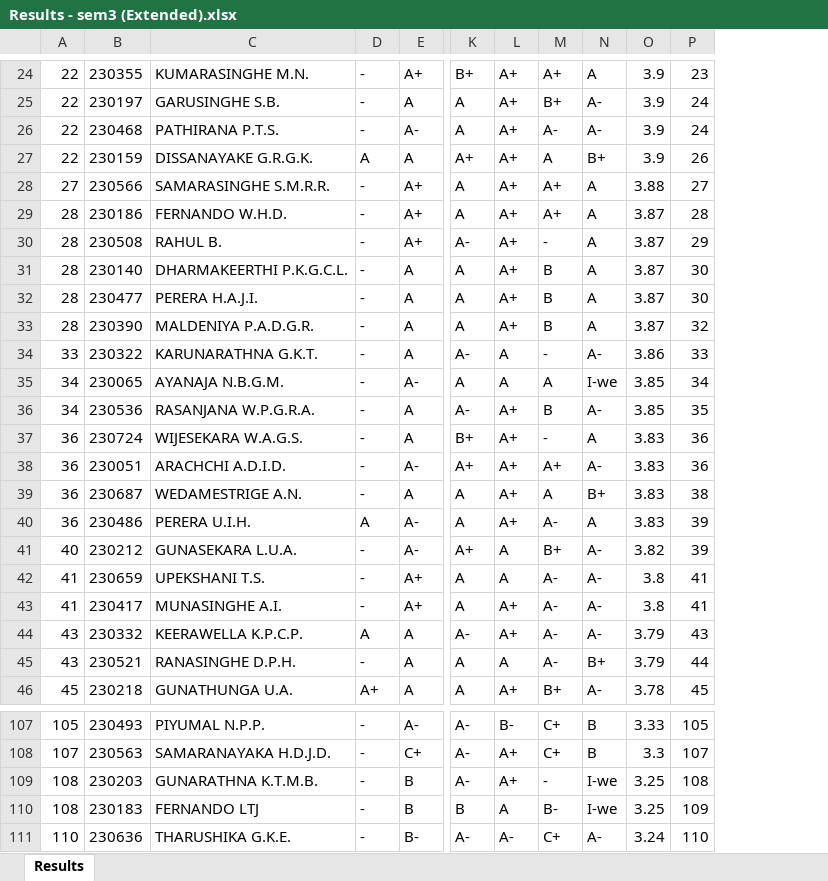
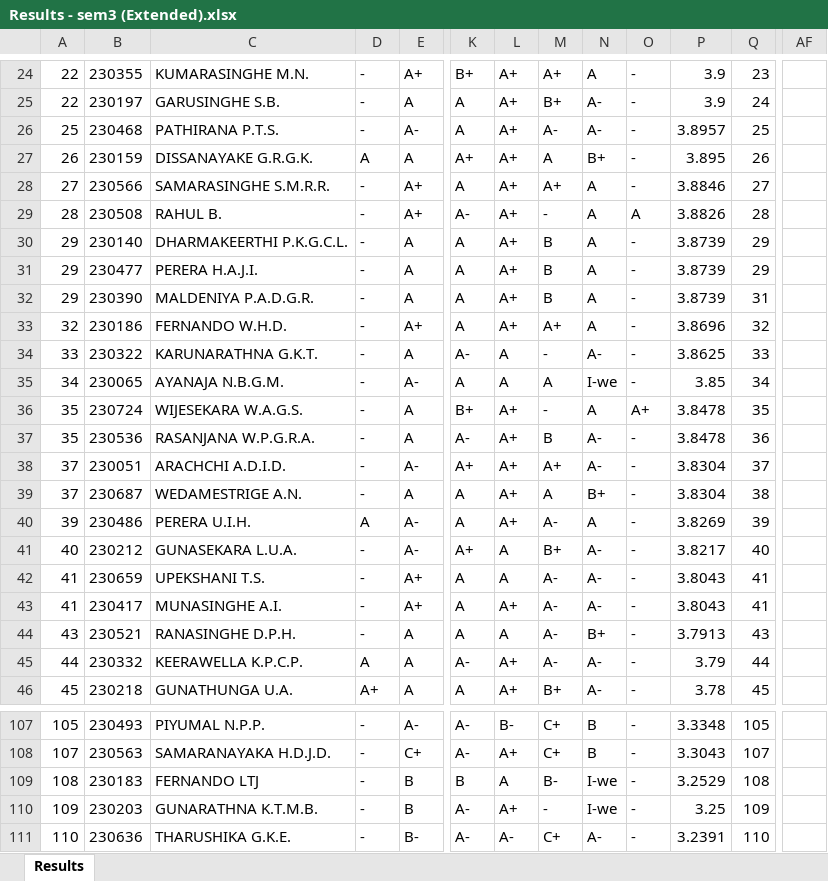
Before and after one commit to LGsekara1/CGPA-gen, an Excel workbook: output/Results - sem3 (Extended).xlsx, sheet Results, drawn as a sheet; only a part is shown, gaps mark what is left out; values as stored, in another font and other column widths than the file's, no borders; removed rows and columns are numbered as before the commit, all else as after; rows hold the shown columns only; the diff covers the shown part only; the diff names each change by its address in the sheet, - before the commit and + after, or states it on an @@ line.

```diff
--- a/output/Results - sem3 (Extended).xlsx (sheet Results)
+++ b/output/Results - sem3 (Extended).xlsx (sheet Results)
-column O, rows 24-28: 3.9 | 3.9 | 3.9 | 3.9 | 3.88; rows 30-35: 3.87 | 3.87 | 3.87 | 3.87 | 3.86 | 3.85; rows 37-43: 3.83 | 3.83 | 3.83 | 3.83 | 3.82 | 3.8 | 3.8; rows 45-46: 3.79 | 3.78; rows 107-108: 3.33 | 3.3; rows 110-111: 3.25 | 3.24
+column O, rows 24-32: - | - | - | - | - | A | - | - | -; rows 34-36: - | - | A+; rows 38-44: all -; row 46: -; rows 107-109: all -; row 111: -
+column P, rows 24-32: 3.9 | 3.9 | 3.8957 | 3.895 | 3.8846 | 3.8826 | 3.8739 | 3.8739 | 3.8739; rows 34-36: 3.8625 | 3.85 | 3.8478; rows 38-44: 3.8304 | 3.8304 | 3.8269 | 3.8217 | 3.8043 | 3.8043 | 3.7913; row 46: 3.78; rows 107-109: 3.3348 | 3.3043 | 3.2529; row 111: 3.2391
+column AF, empty
-A26: 22
+A26: 25
-Q26: 24
+Q26: 25
-A27: 22
+A27: 26
-row 29: 28 | 230186 | FERNANDO W.H.D. | - | A+ | A | A+ | A+ | A | 3.87 | 28
-Q29: 29
+Q29: 28
-A30:A32: 28
+A30:A32: 29
-Q30:Q31: 30
+Q30:Q31: 29
-Q32: 32
+Q32: 31
+row 33: 32 | 230186 | FERNANDO W.H.D. | - | A+ | A | A+ | A+ | A | - | 3.8696 | 32
-row 36: 34 | 230536 | RASANJANA W.P.G.R.A. | - | A | A- | A+ | B | A- | 3.85 | 35
-A36: 36
+A36: 35
-Q36: 36
+Q36: 35
+row 37: 35 | 230536 | RASANJANA W.P.G.R.A. | - | A | A- | A+ | B | A- | - | 3.8478 | 36
-A38:A39: 36
+A38:A39: 37
-Q38: 36
+Q38: 37
-A40: 36
+A40: 39
-Q41: 39
+Q41: 40
-row 44: 43 | 230332 | KEERAWELLA K.P.C.P. | A | A | A- | A+ | A- | A- | 3.79 | 43
-Q44: 44
+Q44: 43
+row 45: 44 | 230332 | KEERAWELLA K.P.C.P. | A | A | A- | A+ | A- | A- | - | 3.79 | 44
-row 109: 108 | 230203 | GUNARATHNA K.T.M.B. | - | B | A- | A+ | - | I-we | 3.25 | 108
-Q109: 109
+Q109: 108
+row 110: 109 | 230203 | GUNARATHNA K.T.M.B. | - | B | A- | A+ | - | I-we | - | 3.25 | 109
```
Also changed, not shown: 9 added rows, 9 removed rows and 64 edited cells elsewhere in this sheet, output/CGPA_Results.xlsx, output/Results - sem2 (Extended).xlsx, 4 other files.
